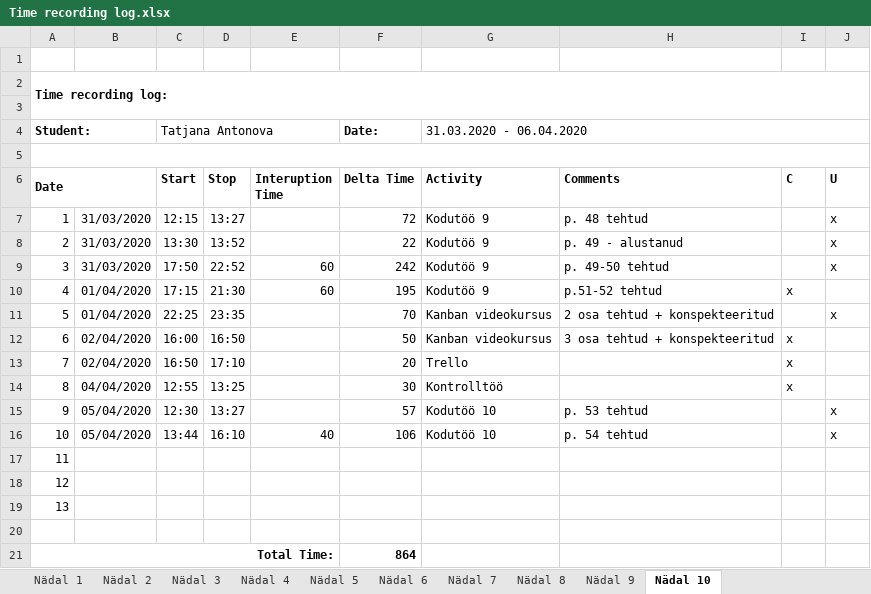
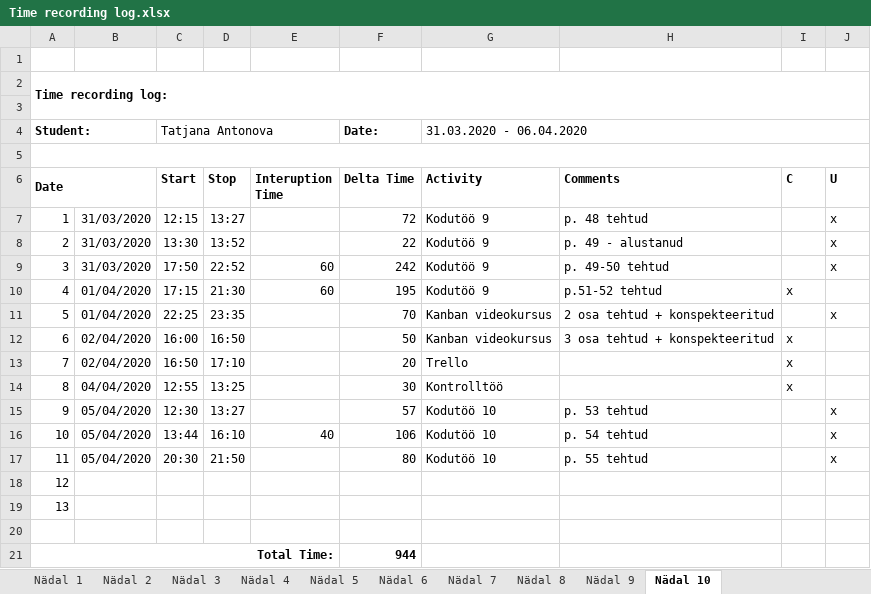
Before and after one commit to TatjanaAntonova/Homework4, an Excel workbook: Time recording log.xlsx, sheet Nädal 10, drawn as a sheet; values as stored, in another font and other column widths than the file's, no borders; the diff names each change by its address in the sheet, - before the commit and + after, or states it on an @@ line.

```diff
--- a/Time recording log.xlsx (sheet Nädal 10)
+++ b/Time recording log.xlsx (sheet Nädal 10)
-B17: (empty)
+B17: 05/04/2020
-C17 (Start): (empty)
+C17 (Start): 20:30
-D17 (Stop): (empty)
+D17 (Stop): 21:50
-F17 (Delta Time): (empty)
+F17 (Delta Time): 80
-G17 (Activity): (empty)
+G17 (Activity): Kodutöö 10
-H17 (Comments): (empty)
+H17 (Comments): p. 55 tehtud
-J17 (U): (empty)
+J17 (U): x
-F21 (Delta Time): 864
+F21 (Delta Time): 944
```
Also changed, not shown: 4 other files.
